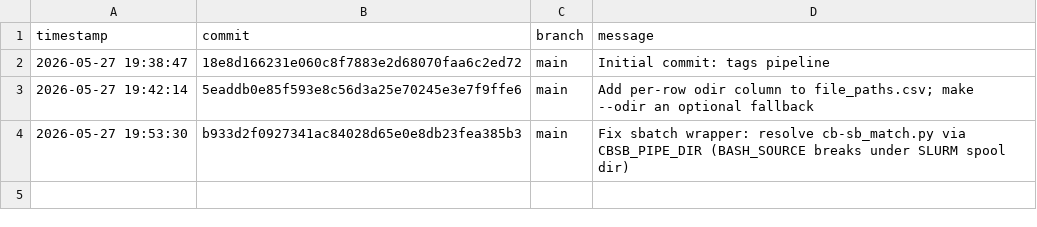
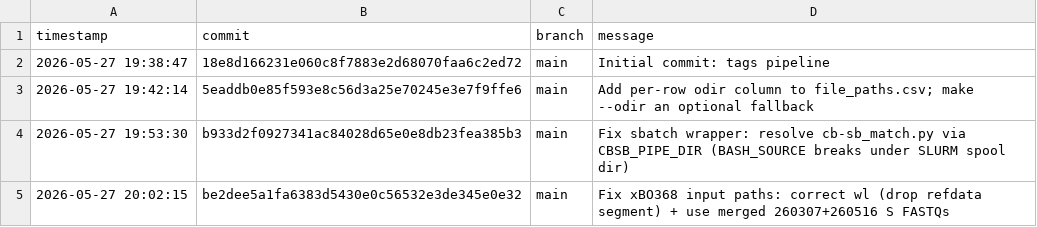
Before and after one commit to benno-orr/tags, a CSV file: config/reuploads.csv, drawn as a sheet; the diff names each change by its address in the sheet, - before the commit and + after, or states it on an @@ line.

Commit message:
log: reupload be2dee5a1fa6

```diff
--- a/config/reuploads.csv
+++ b/config/reuploads.csv
+row 5: 2026-05-27 20:02:15 | be2dee5a1fa6383d5430e0c56532e3de345e0e32 | main | Fix xBO368 input paths: correct wl (drop refdata segment) + use merged 260307+260516 S FASTQs
```
